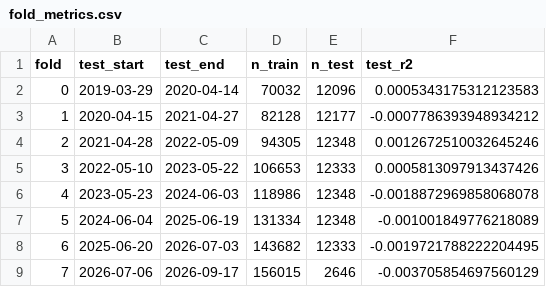
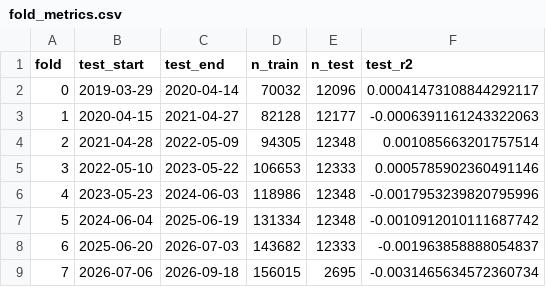
Before and after one commit to Yu-ChangCheng/PingPingPongPongTW, a CSV file: docs/data/fold_metrics.csv, drawn as a sheet.

```diff
--- a/docs/data/fold_metrics.csv
+++ b/docs/data/fold_metrics.csv
@@ -1,9 +1,9 @@
 fold,test_start,test_end,n_train,n_test,test_r2
-0,2019-03-29,2020-04-14,70032,12096,0.0005343175312123583
-1,2020-04-15,2021-04-27,82128,12177,-0.0007786393948934212
-2,2021-04-28,2022-05-09,94305,12348,0.0012672510032645246
-3,2022-05-10,2023-05-22,106653,12333,0.0005813097913437426
-4,2023-05-23,2024-06-03,118986,12348,-0.0018872969858068078
-5,2024-06-04,2025-06-19,131334,12348,-0.001001849776218089
-6,2025-06-20,2026-07-03,143682,12333,-0.0019721788222204495
-7,2026-07-06,2026-09-17,156015,2646,-0.003705854697560129
+0,2019-03-29,2020-04-14,70032,12096,0.00041473108844292117
+1,2020-04-15,2021-04-27,82128,12177,-0.0006391161243322063
+2,2021-04-28,2022-05-09,94305,12348,0.001085663201757514
+3,2022-05-10,2023-05-22,106653,12333,0.0005785902360491146
+4,2023-05-23,2024-06-03,118986,12348,-0.0017953239820795996
+5,2024-06-04,2025-06-19,131334,12348,-0.0010912010111687742
+6,2025-06-20,2026-07-03,143682,12333,-0.001963858888054837
+7,2026-07-06,2026-09-18,156015,2695,-0.0031465634572360734
```
Also changed, not shown: docs/data/feature_importance.csv, docs/data/live_portfolio_history.csv, 9 other files.
